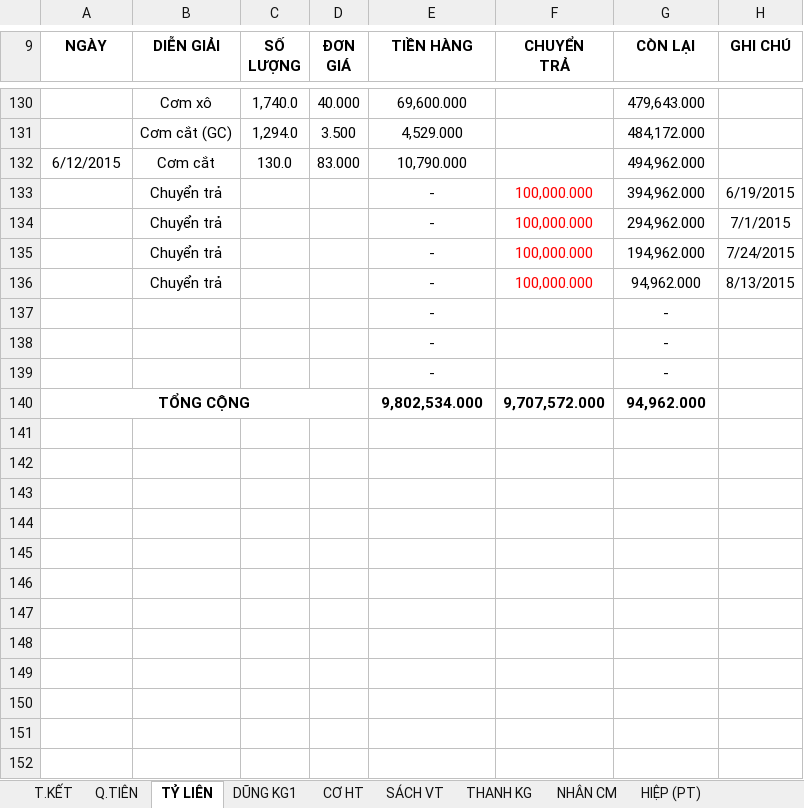
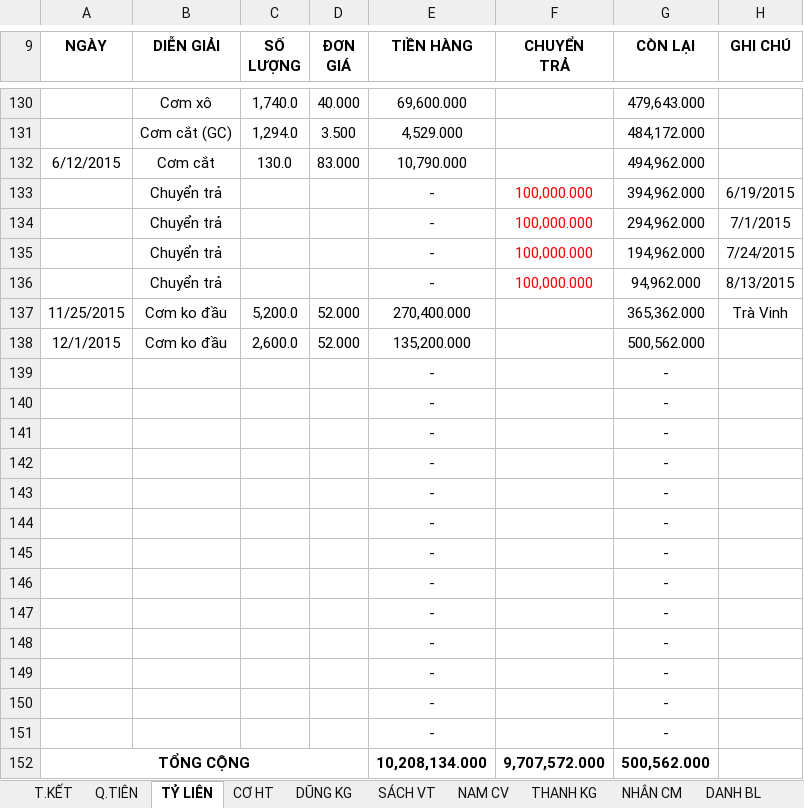
Before and after one commit to vuphuong11/02.KE-TOAN, an Excel workbook: CONG NO/CONG NO 2015/LONG AN/Cong no NL ca 2015.xlsx, sheet TỶ LIÊN, drawn as a sheet; only a part is shown, gaps mark what is left out; values as stored, in another font and other column widths than the file's, no borders; addresses are those after the commit; the diff names each change by its address in the sheet, - before the commit and + after, or states it on an @@ line.

```diff
--- a/CONG NO/CONG NO 2015/LONG AN/Cong no NL ca 2015.xlsx (sheet TỶ LIÊN)
+++ b/CONG NO/CONG NO 2015/LONG AN/Cong no NL ca 2015.xlsx (sheet TỶ LIÊN)
-sheet tab: DŨNG KG1
+sheet tab: NAM CV
+sheet tab: DANH BL
+row 137: 11/25/2015 | Cơm ko đầu | 5,200.0 | 52.000 | 270,400.000 |  | 365,362.000 | Trà Vinh
+row 138: 12/1/2015 | Cơm ko đầu | 2,600.0 | 52.000 | 135,200.000 |  | 500,562.000
+row 142:  |  |  |  | - |  | -
+row 143:  |  |  |  | - |  | -
+row 144:  |  |  |  | - |  | -
+row 145:  |  |  |  | - |  | -
+row 146:  |  |  |  | - |  | -
+row 147:  |  |  |  | - |  | -
+row 148:  |  |  |  | - |  | -
+row 149:  |  |  |  | - |  | -
+row 150:  |  |  |  | - |  | -
+row 151:  |  |  |  | - |  | -
-E152 (TIỀN HÀNG): 9,802,534.000
+E152 (TIỀN HÀNG): 10,208,134.000
-G152 (CÒN LẠI): 94,962.000
+G152 (CÒN LẠI): 500,562.000
```
Also changed, not shown: sheet TRÍ HẢO VT, sheet DŨNG KG, sheet HƯƠNG ST, sheet T.KẾT, sheet PHÁN VT, sheet NHÂN CM, 6 more sheets, other sheet tabs, formulas that keep their value, hidden cells, SO SACH - LA/SO SACH/2015/111 - 112 - 15.xlsx, SO SACH - LA/SO SACH/2015/131 - 331 - 15.xlsx, 39 other files.
